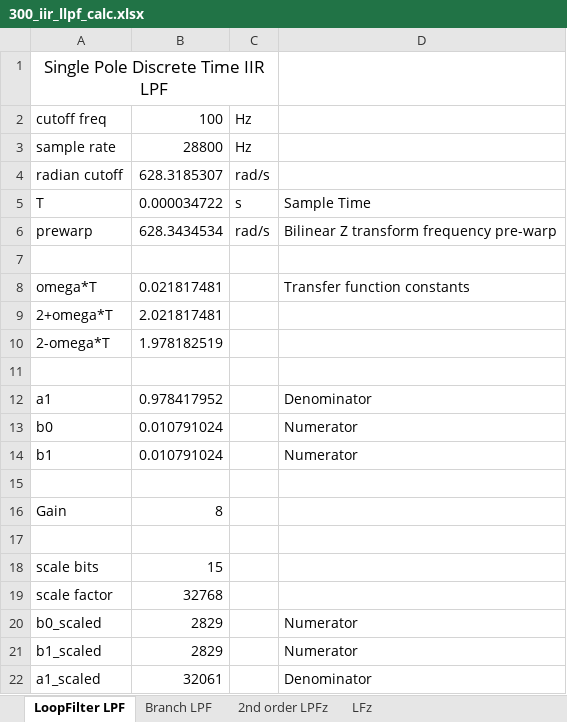
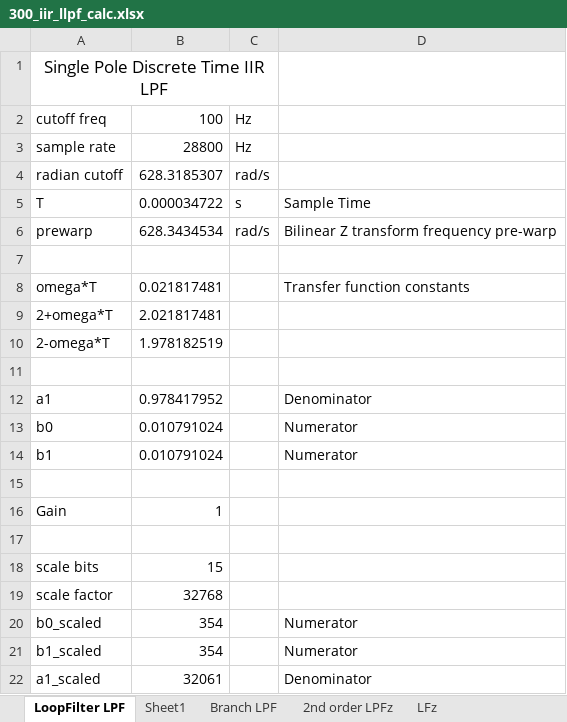
Before and after one commit to ninocarrillo/N9600A-sim, an Excel workbook: 300_iir_llpf_calc.xlsx, sheet LoopFilter LPF, drawn as a sheet; values as stored, in another font and other column widths than the file's, no borders; the diff names each change by its address in the sheet, - before the commit and + after, or states it on an @@ line.

Commit message:
Costas 2nd order loop filter

```diff
--- a/300_iir_llpf_calc.xlsx (sheet LoopFilter LPF)
+++ b/300_iir_llpf_calc.xlsx (sheet LoopFilter LPF)
+sheet tab: Sheet1
-B16: 8
+B16: 1
-B20:B21: 2829
+B20:B21: 354
```
Also changed, not shown: sheet Branch LPF, formulas that keep their value, 3 other files.
